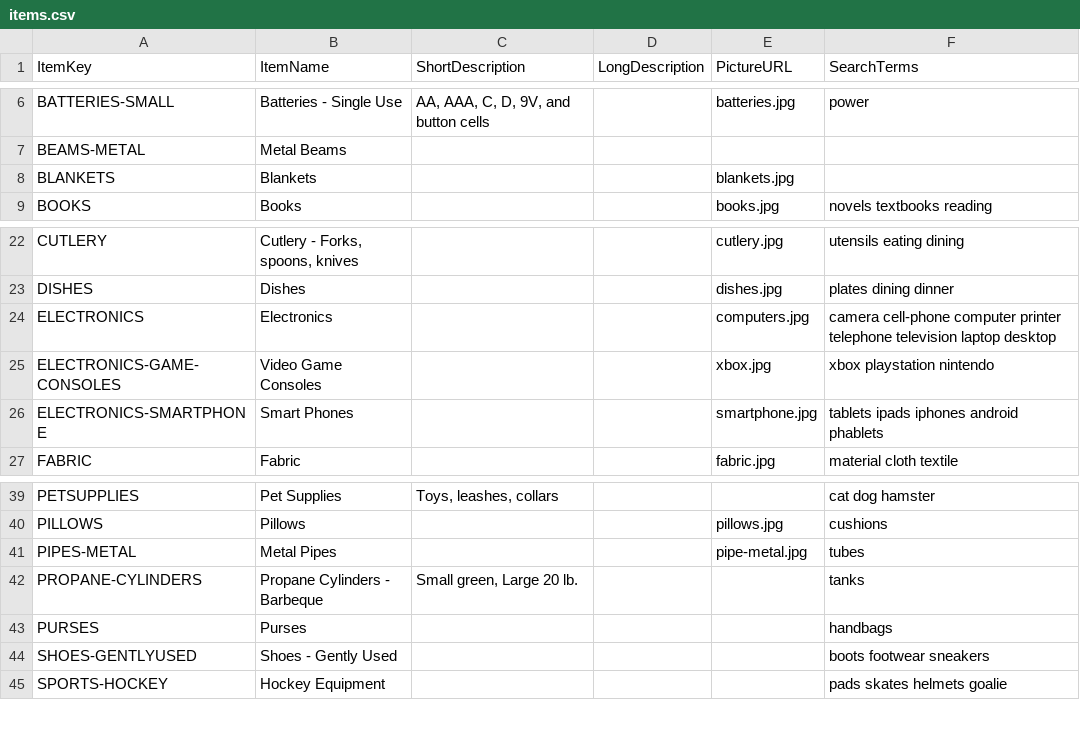
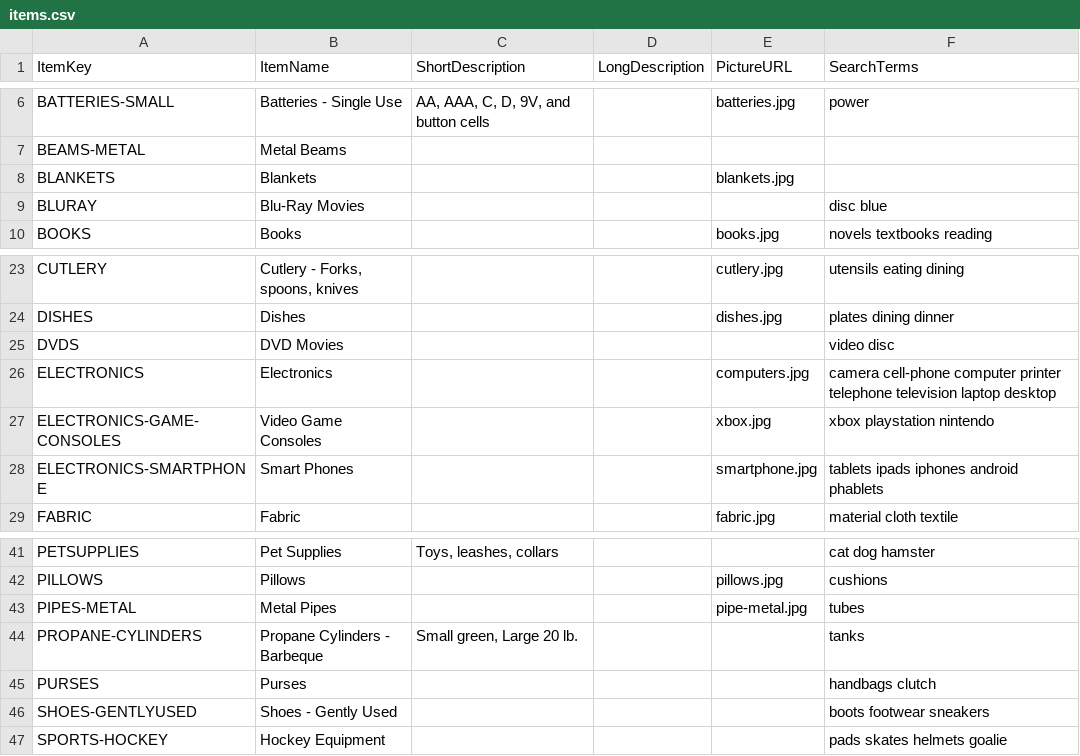
Before and after one commit to cityssm/disposal-app, a CSV file: data/items.csv, drawn as a sheet; only a part is shown, gaps mark what is left out.

```diff
--- a/data/items.csv
+++ b/data/items.csv
@@ -8,2 +8,3 @@ BEAMS-METAL,Metal Beams,,,,
 BLANKETS,Blankets,,,blankets.jpg,
+BLURAY,Blu-Ray Movies,,,,disc blue
 BOOKS,Books,,,books.jpg,novels textbooks reading
@@ -23,2 +24,3 @@ CUTLERY,"Cutlery - Forks, spoons, knives",,,cutlery.jpg,utensils eating dining
 DISHES,Dishes,,,dishes.jpg,plates dining dinner
+DVDS,DVD Movies,,,,video disc
 ELECTRONICS,Electronics,,,computers.jpg,camera cell-phone computer printer telephone television laptop desktop
@@ -42,3 +44,3 @@ PIPES-METAL,Metal Pipes,,,pipe-metal.jpg,tubes
 PROPANE-CYLINDERS,Propane Cylinders - Barbeque,"Small green, Large 20 lb.",,,tanks
-PURSES,Purses,,,,handbags
+PURSES,Purses,,,,handbags clutch
 SHOES-GENTLYUSED,Shoes - Gently Used,,,,boots footwear sneakers
```
Also changed, not shown: data/itemLocations.csv, data/relatedItems.csv, 32 other files.
